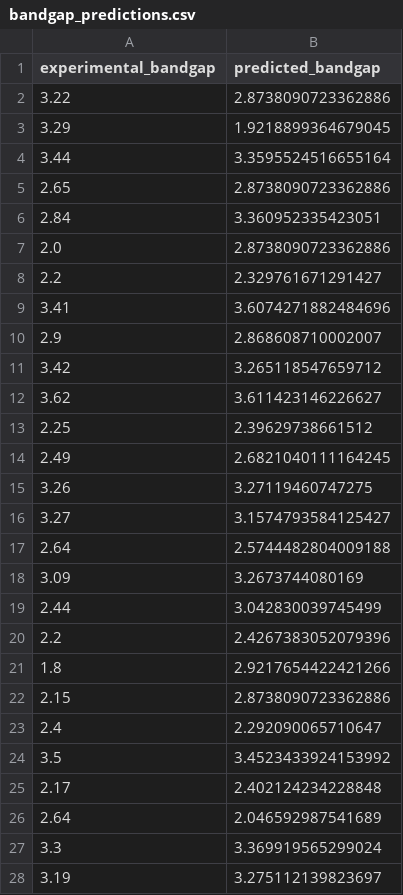
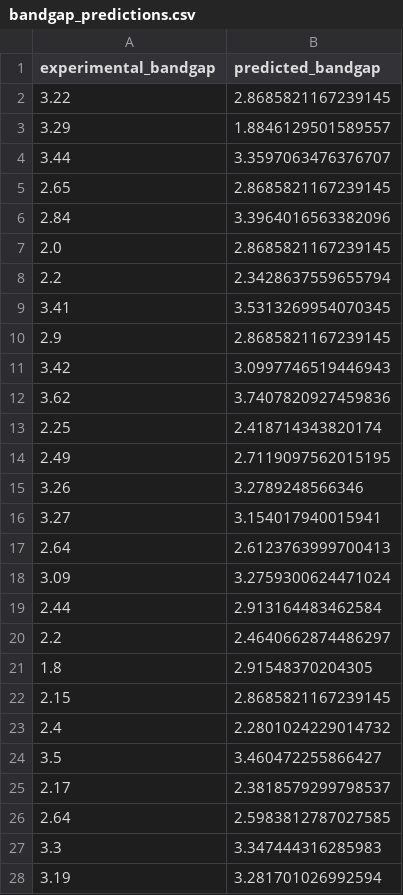
Before and after one commit to bernardoaraldi94-blip/databricks-ml_perovskites, a CSV file: bandgap_predictions.csv, drawn as a sheet; only a part is shown; the diff covers the shown part only.

```diff
--- a/bandgap_predictions.csv
+++ b/bandgap_predictions.csv
@@ -1,28 +1,28 @@
 experimental_bandgap,predicted_bandgap
-3.22,2.8738090723362886
-3.29,1.9218899364679045
-3.44,3.3595524516655164
-2.65,2.8738090723362886
-2.84,3.360952335423051
-2.0,2.8738090723362886
-2.2,2.329761671291427
-3.41,3.6074271882484696
-2.9,2.868608710002007
-3.42,3.265118547659712
-3.62,3.611423146226627
-2.25,2.39629738661512
-2.49,2.6821040111164245
-3.26,3.27119460747275
-3.27,3.1574793584125427
-2.64,2.5744482804009188
-3.09,3.2673744080169
-2.44,3.042830039745499
-2.2,2.4267383052079396
-1.8,2.9217654422421266
-2.15,2.8738090723362886
-2.4,2.292090065710647
-3.5,3.4523433924153992
-2.17,2.402124234228848
-2.64,2.046592987541689
-3.3,3.369919565299024
-3.19,3.275112139823697
+3.22,2.8685821167239145
+3.29,1.8846129501589557
+3.44,3.3597063476376707
+2.65,2.8685821167239145
+2.84,3.3964016563382096
+2.0,2.8685821167239145
+2.2,2.3428637559655794
+3.41,3.5313269954070345
+2.9,2.8685821167239145
+3.42,3.0997746519446943
+3.62,3.7407820927459836
+2.25,2.418714343820174
+2.49,2.7119097562015195
+3.26,3.2789248566346
+3.27,3.154017940015941
+2.64,2.6123763999700413
+3.09,3.2759300624471024
+2.44,2.913164483462584
+2.2,2.4640662874486297
+1.8,2.91548370204305
+2.15,2.8685821167239145
+2.4,2.2801024229014732
+3.5,3.460472255866427
+2.17,2.3818579299798537
+2.64,2.5983812787027585
+3.3,3.347444316285983
+3.19,3.281701026992594
```
Also changed, not shown: 32 edited cells elsewhere in this file, bandgap_feature_matrix.csv, 4 other files.
